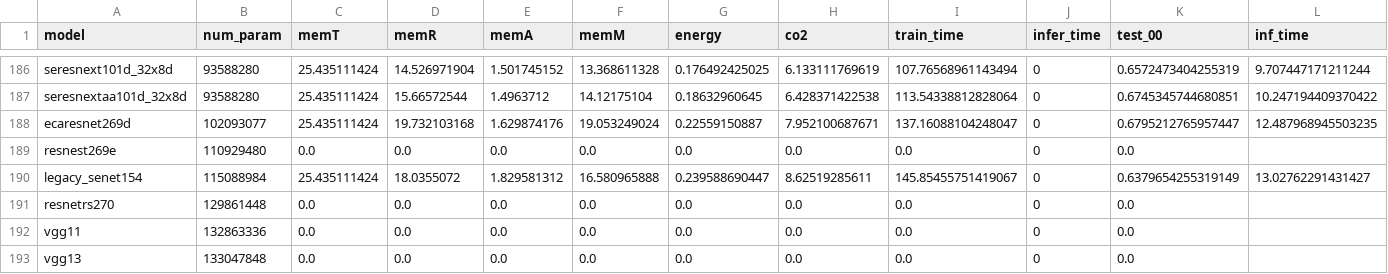
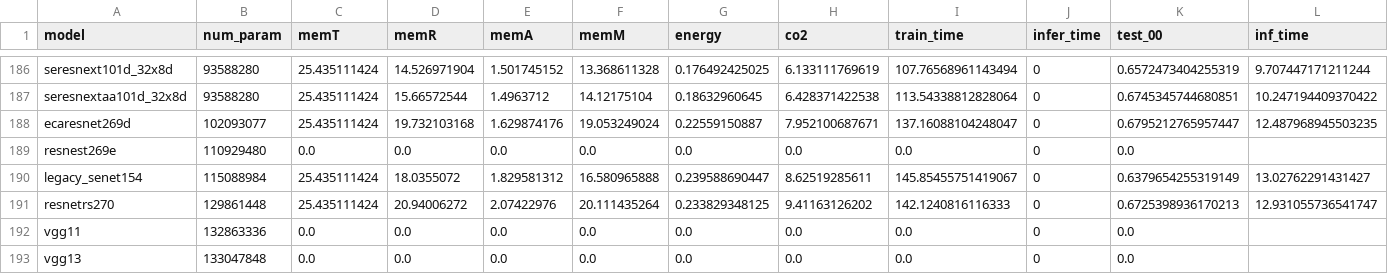
Before and after one commit to raghavian/MIA-Energy, a CSV file: model_results.csv, drawn as a sheet; only a part is shown, gaps mark what is left out; removed rows and columns are numbered as before the commit, all else as after; rows hold the shown columns only; the diff names each change by its address in the sheet, - before the commit and + after, or states it on an @@ line.

Commit message:
Update results

```diff
--- a/model_results.csv
+++ b/model_results.csv
-row 191: resnetrs270 | 129861448 | 0.0 | 0.0 | 0.0 | 0.0 | 0.0 | 0.0 | 0.0 | 0 | 0.0
+row 191: resnetrs270 | 129861448 | 25.435111424 | 20.94006272 | 2.07422976 | 20.111435264 | 0.233829348125 | 9.41163126202 | 142.1240816116333 | 0 | 0.6725398936170213 | 12.931055736541747
```
